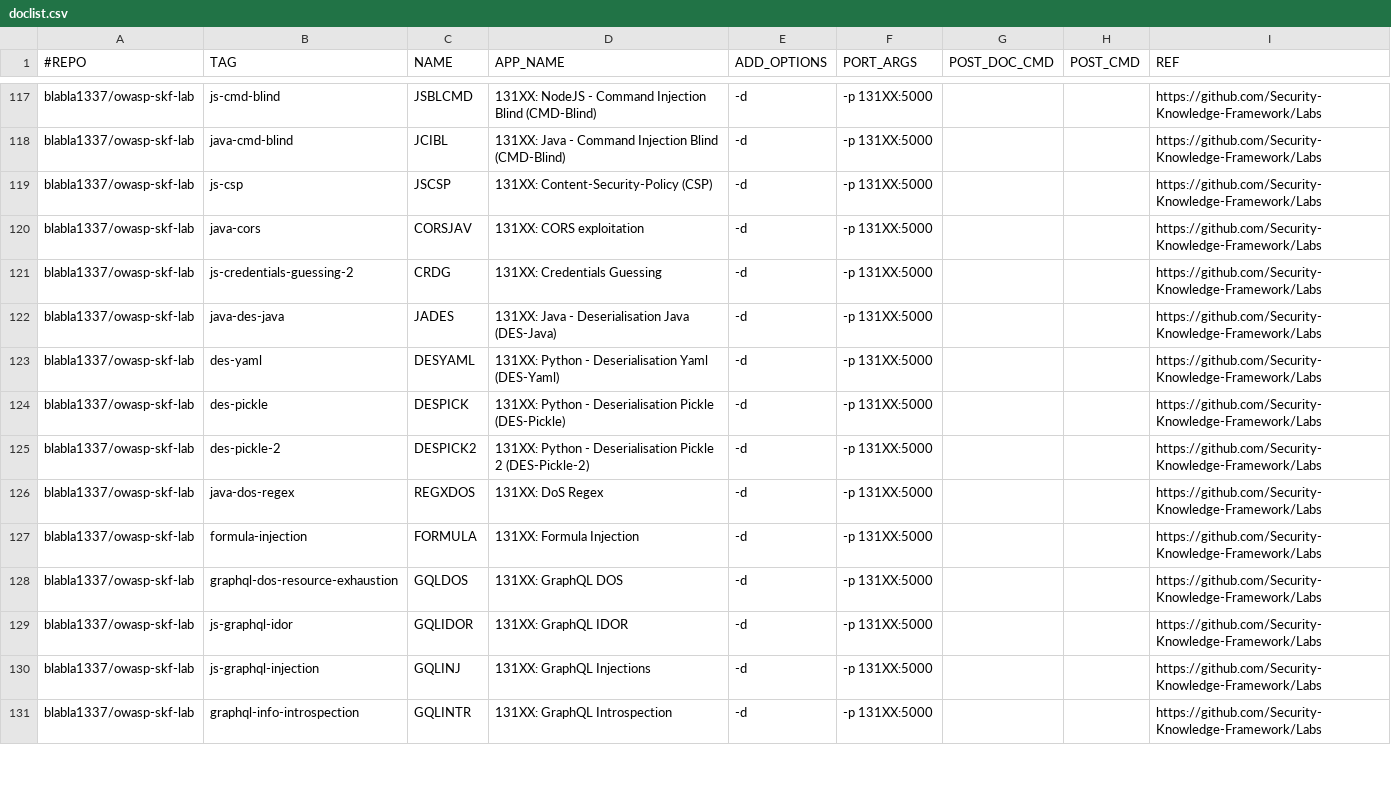
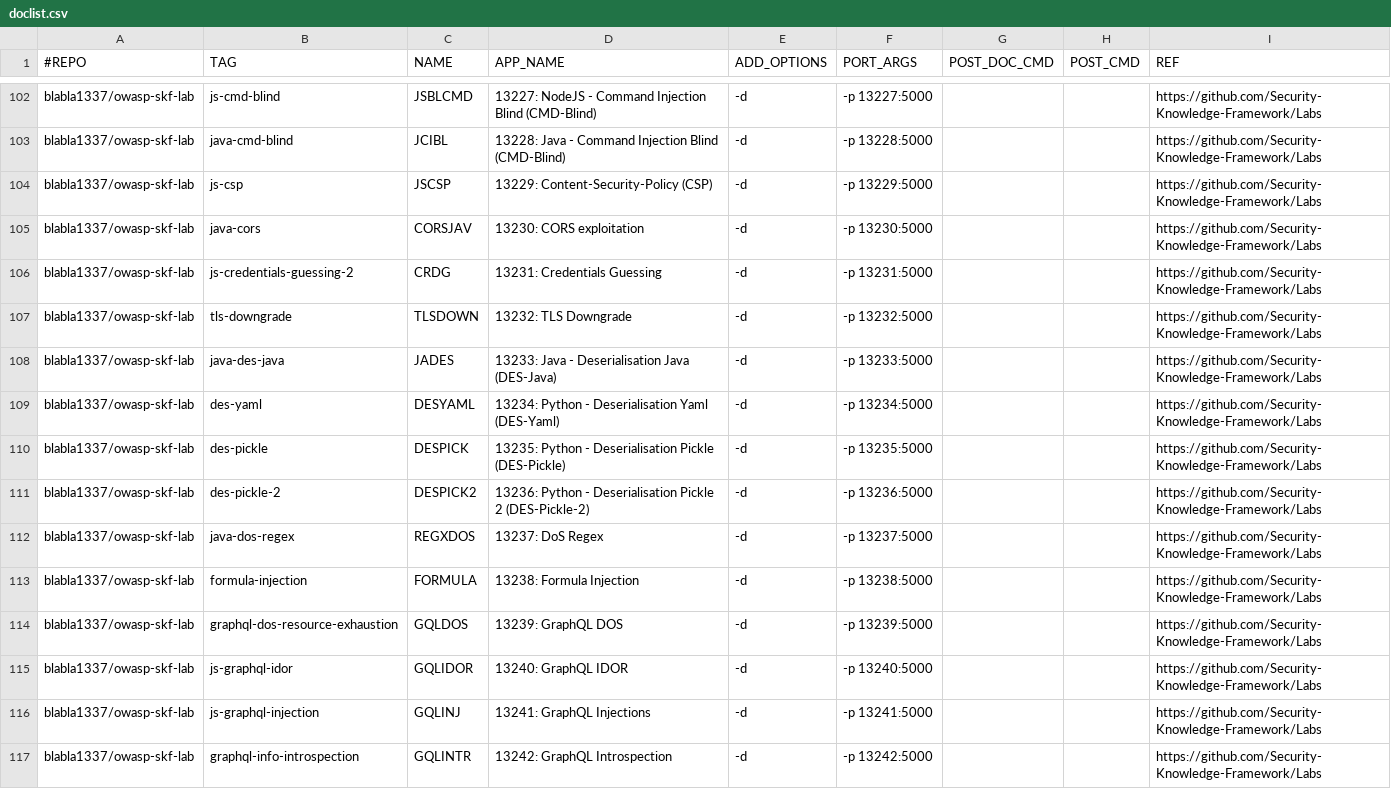
Before and after one commit to netsquare/OVLC, a CSV file: doclist.csv, drawn as a sheet; only a part is shown, gaps mark what is left out; addresses are those after the commit; the diff covers the shown part only; the diff names each change by its address in the sheet, - before the commit and + after, or states it on an @@ line.

```diff
--- a/doclist.csv
+++ b/doclist.csv
-D102 (APP_NAME): 131XX: NodeJS -…
+D102 (APP_NAME): 13227: NodeJS -…
-F102 (PORT_ARGS): -p 131XX:5000
+F102 (PORT_ARGS): -p 13227:5000
-D103 (APP_NAME): 131XX: Java -…
+D103 (APP_NAME): 13228: Java -…
-F103 (PORT_ARGS): -p 131XX:5000
+F103 (PORT_ARGS): -p 13228:5000
-D104 (APP_NAME): 131XX: Content-Security-Policy (CSP)
+D104 (APP_NAME): 13229: Content-Security-Policy (CSP)
-F104 (PORT_ARGS): -p 131XX:5000
+F104 (PORT_ARGS): -p 13229:5000
-D105 (APP_NAME): 131XX: CORS exploitation
+D105 (APP_NAME): 13230: CORS exploitation
-F105 (PORT_ARGS): -p 131XX:5000
+F105 (PORT_ARGS): -p 13230:5000
-D106 (APP_NAME): 131XX: Credentials Guessing
+D106 (APP_NAME): 13231: Credentials Guessing
-F106 (PORT_ARGS): -p 131XX:5000
+F106 (PORT_ARGS): -p 13231:5000
+row 107: blabla1337/owasp-skf-lab | tls-downgrade | TLSDOWN | 13232: TLS Downgrade | -d | -p 13232:5000 |  |  | https://github.com/Security-Knowledge-Framework/Labs
-D108 (APP_NAME): 131XX: Java - Deserialisation Java (DES-Java)
+D108 (APP_NAME): 13233: Java - Deserialisation Java (DES-Java)
-F108 (PORT_ARGS): -p 131XX:5000
+F108 (PORT_ARGS): -p 13233:5000
-D109 (APP_NAME): 131XX: Python -…
+D109 (APP_NAME): 13234: Python -…
-F109 (PORT_ARGS): -p 131XX:5000
+F109 (PORT_ARGS): -p 13234:5000
-D110 (APP_NAME): 131XX: Python -…
+D110 (APP_NAME): 13235: Python -…
-F110 (PORT_ARGS): -p 131XX:5000
+F110 (PORT_ARGS): -p 13235:5000
-D111 (APP_NAME): 131XX: Python -…
+D111 (APP_NAME): 13236: Python -…
-F111 (PORT_ARGS): -p 131XX:5000
+F111 (PORT_ARGS): -p 13236:5000
-D112 (APP_NAME): 131XX: DoS Regex
+D112 (APP_NAME): 13237: DoS Regex
-F112 (PORT_ARGS): -p 131XX:5000
+F112 (PORT_ARGS): -p 13237:5000
-D113 (APP_NAME): 131XX: Formula Injection
+D113 (APP_NAME): 13238: Formula Injection
-F113 (PORT_ARGS): -p 131XX:5000
+F113 (PORT_ARGS): -p 13238:5000
-D114 (APP_NAME): 131XX: GraphQL DOS
+D114 (APP_NAME): 13239: GraphQL DOS
-F114 (PORT_ARGS): -p 131XX:5000
+F114 (PORT_ARGS): -p 13239:5000
-D115 (APP_NAME): 131XX: GraphQL IDOR
+D115 (APP_NAME): 13240: GraphQL IDOR
-F115 (PORT_ARGS): -p 131XX:5000
+F115 (PORT_ARGS): -p 13240:5000
-D116 (APP_NAME): 131XX: GraphQL Injections
+D116 (APP_NAME): 13241: GraphQL Injections
-F116 (PORT_ARGS): -p 131XX:5000
+F116 (PORT_ARGS): -p 13241:5000
-D117 (APP_NAME): 131XX: GraphQL Introspection
+D117 (APP_NAME): 13242: GraphQL Introspection
-F117 (PORT_ARGS): -p 131XX:5000
+F117 (PORT_ARGS): -p 13242:5000
```
Also changed, not shown: 16 removed rows and 60 edited cells elsewhere in this file.
